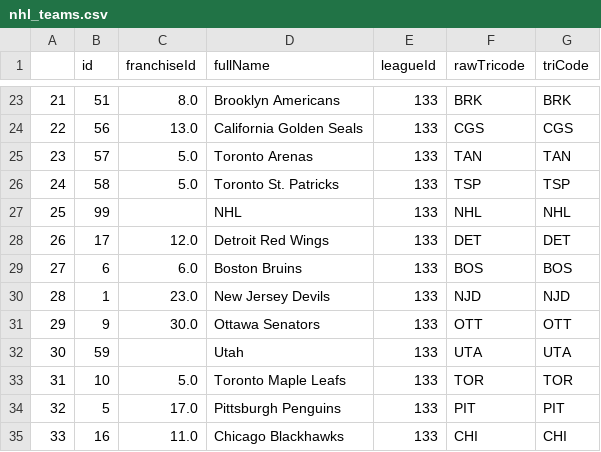
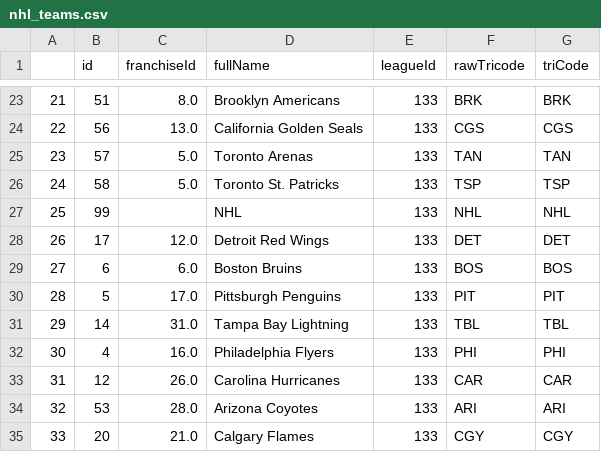
Before and after one commit to Skrimmage/Data-Platform, a CSV file: frontend/sources/nhl/nhl_teams.csv, drawn as a sheet; only a part is shown, gaps mark what is left out; the diff covers the shown part only.

Commit message:
Auto-push for 2024-05-13 04:00:02

```diff
--- a/frontend/sources/nhl/nhl_teams.csv
+++ b/frontend/sources/nhl/nhl_teams.csv
@@ -29,7 +29,7 @@
 27,6,6.0,Boston Bruins,133,BOS,BOS
-28,1,23.0,New Jersey Devils,133,NJD,NJD
-29,9,30.0,Ottawa Senators,133,OTT,OTT
-30,59,,Utah,133,UTA,UTA
-31,10,5.0,Toronto Maple Leafs,133,TOR,TOR
-32,5,17.0,Pittsburgh Penguins,133,PIT,PIT
-33,16,11.0,Chicago Blackhawks,133,CHI,CHI
+28,5,17.0,Pittsburgh Penguins,133,PIT,PIT
+29,14,31.0,Tampa Bay Lightning,133,TBL,TBL
+30,4,16.0,Philadelphia Flyers,133,PHI,PHI
+31,12,26.0,Carolina Hurricanes,133,CAR,CAR
+32,53,28.0,Arizona Coyotes,133,ARI,ARI
+33,20,21.0,Calgary Flames,133,CGY,CGY
```
Also changed, not shown: 135 edited cells elsewhere in this file.
